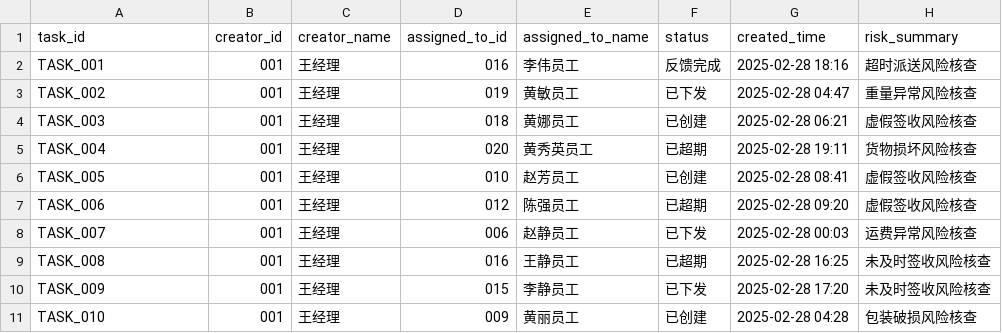
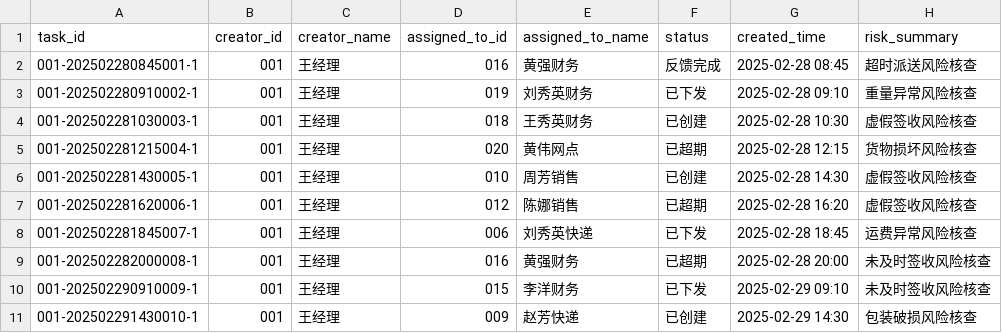
Before and after one commit to charrychen1024/DJAgent, a CSV file: data/tasks.csv, drawn as a sheet; only a part is shown; the diff covers the shown part only; the diff names each change by its address in the sheet, - before the commit and + after, or states it on an @@ line.

```diff
--- a/data/tasks.csv
+++ b/data/tasks.csv
-A2 (task_id): TASK_001
+A2 (task_id): 001-202502280845001-1
-E2 (assigned_to_name): 李伟员工
+E2 (assigned_to_name): 黄强财务
-G2 (created_time): 2025-02-28 18:16
+G2 (created_time): 2025-02-28 08:45
-A3 (task_id): TASK_002
+A3 (task_id): 001-202502280910002-1
-E3 (assigned_to_name): 黄敏员工
+E3 (assigned_to_name): 刘秀英财务
-G3 (created_time): 2025-02-28 04:47
+G3 (created_time): 2025-02-28 09:10
-A4 (task_id): TASK_003
+A4 (task_id): 001-202502281030003-1
-E4 (assigned_to_name): 黄娜员工
+E4 (assigned_to_name): 王秀英财务
-G4 (created_time): 2025-02-28 06:21
+G4 (created_time): 2025-02-28 10:30
-A5 (task_id): TASK_004
+A5 (task_id): 001-202502281215004-1
-E5 (assigned_to_name): 黄秀英员工
+E5 (assigned_to_name): 黄伟网点
-G5 (created_time): 2025-02-28 19:11
+G5 (created_time): 2025-02-28 12:15
-A6 (task_id): TASK_005
+A6 (task_id): 001-202502281430005-1
-E6 (assigned_to_name): 赵芳员工
+E6 (assigned_to_name): 周芳销售
-G6 (created_time): 2025-02-28 08:41
+G6 (created_time): 2025-02-28 14:30
-A7 (task_id): TASK_006
+A7 (task_id): 001-202502281620006-1
-E7 (assigned_to_name): 陈强员工
+E7 (assigned_to_name): 陈娜销售
-G7 (created_time): 2025-02-28 09:20
+G7 (created_time): 2025-02-28 16:20
-A8 (task_id): TASK_007
+A8 (task_id): 001-202502281845007-1
-E8 (assigned_to_name): 赵静员工
+E8 (assigned_to_name): 刘秀英快递
-G8 (created_time): 2025-02-28 00:03
+G8 (created_time): 2025-02-28 18:45
-A9 (task_id): TASK_008
+A9 (task_id): 001-202502282000008-1
-E9 (assigned_to_name): 王静员工
+E9 (assigned_to_name): 黄强财务
-G9 (created_time): 2025-02-28 16:25
+G9 (created_time): 2025-02-28 20:00
-A10 (task_id): TASK_009
+A10 (task_id): 001-202502290910009-1
-E10 (assigned_to_name): 李静员工
+E10 (assigned_to_name): 李洋财务
-G10 (created_time): 2025-02-28 17:20
+G10 (created_time): 2025-02-29 09:10
-A11 (task_id): TASK_010
+A11 (task_id): 001-202502291430010-1
-E11 (assigned_to_name): 黄丽员工
+E11 (assigned_to_name): 赵芳快递
-G11 (created_time): 2025-02-28 04:28
+G11 (created_time): 2025-02-29 14:30
```
Also changed, not shown: 58 edited cells elsewhere in this file.
